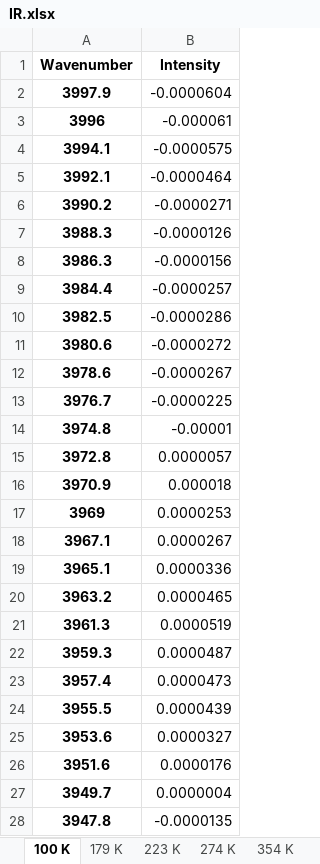
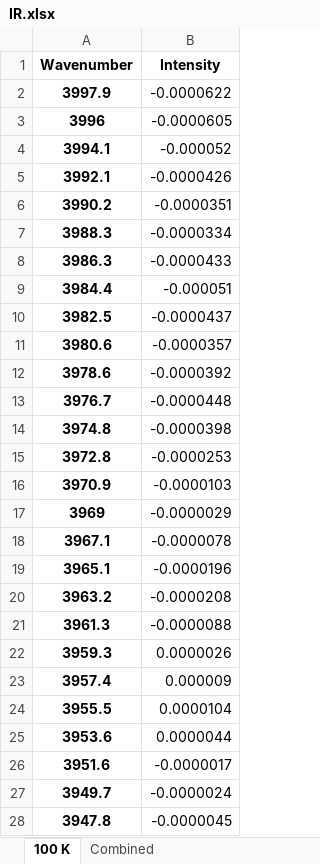
Before and after one commit to mannyfin/IRAS, an Excel workbook: Furfural work/Pt(100)/IR data/furfural Pt(100) IR seq anneal/IR.xlsx, sheet 100 K, drawn as a sheet; only a part is shown; values as stored, in another font and other column widths than the file's, no borders; the diff covers the shown part only; the diff names each change by its address in the sheet, - before the commit and + after, or states it on an @@ line.

```diff
--- a/Furfural work/Pt(100)/IR data/furfural Pt(100) IR seq anneal/IR.xlsx (sheet 100 K)
+++ b/Furfural work/Pt(100)/IR data/furfural Pt(100) IR seq anneal/IR.xlsx (sheet 100 K)
-sheet tab: 179 K
-sheet tab: 223 K
-sheet tab: 274 K
-sheet tab: 354 K
-B2 (Intensity): -0.0000604
+B2 (Intensity): -0.0000622
-B3 (Intensity): -0.000061
+B3 (Intensity): -0.0000605
-B4 (Intensity): -0.0000575
+B4 (Intensity): -0.000052
-B5 (Intensity): -0.0000464
+B5 (Intensity): -0.0000426
-B6 (Intensity): -0.0000271
+B6 (Intensity): -0.0000351
-B7 (Intensity): -0.0000126
+B7 (Intensity): -0.0000334
-B8 (Intensity): -0.0000156
+B8 (Intensity): -0.0000433
-B9 (Intensity): -0.0000257
+B9 (Intensity): -0.000051
-B10 (Intensity): -0.0000286
+B10 (Intensity): -0.0000437
-B11 (Intensity): -0.0000272
+B11 (Intensity): -0.0000357
-B12 (Intensity): -0.0000267
+B12 (Intensity): -0.0000392
-B13 (Intensity): -0.0000225
+B13 (Intensity): -0.0000448
-B14 (Intensity): -0.00001
+B14 (Intensity): -0.0000398
-B15 (Intensity): 0.0000057
+B15 (Intensity): -0.0000253
-B16 (Intensity): 0.000018
+B16 (Intensity): -0.0000103
-B17 (Intensity): 0.0000253
+B17 (Intensity): -0.0000029
-B18 (Intensity): 0.0000267
+B18 (Intensity): -0.0000078
-B19 (Intensity): 0.0000336
+B19 (Intensity): -0.0000196
-B20 (Intensity): 0.0000465
+B20 (Intensity): -0.0000208
-B21 (Intensity): 0.0000519
+B21 (Intensity): -0.0000088
-B22 (Intensity): 0.0000487
+B22 (Intensity): 0.0000026
-B23 (Intensity): 0.0000473
+B23 (Intensity): 0.000009
-B24 (Intensity): 0.0000439
+B24 (Intensity): 0.0000104
-B25 (Intensity): 0.0000327
+B25 (Intensity): 0.0000044
-B26 (Intensity): 0.0000176
+B26 (Intensity): -0.0000017
-B27 (Intensity): 0.0000004
+B27 (Intensity): -0.0000024
-B28 (Intensity): -0.0000135
+B28 (Intensity): -0.0000045
```
Also changed, not shown: 1855 edited cells elsewhere in this sheet, sheet Combined, other sheet tabs, plotTPD_data programs/Furfural Area_output.xlsx, 9 other files.
